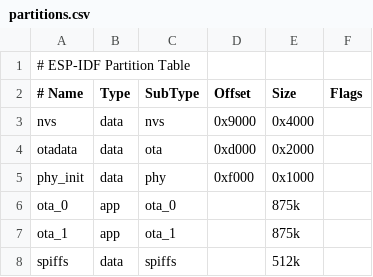
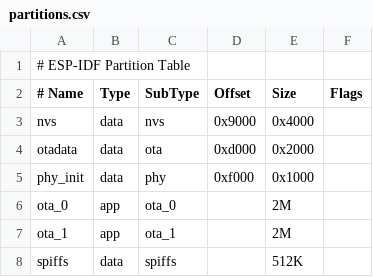
Before and after one commit to monkeyboyfr3sh/InfoGlobeHack, a CSV file: hello_world/partitions.csv, drawn as a sheet.

```diff
--- a/hello_world/partitions.csv
+++ b/hello_world/partitions.csv
@@ -5,4 +5,4 @@ otadata,  data, ota,     0xd000,  0x2000,
 phy_init, data, phy,     0xf000,  0x1000,
-ota_0,    app,  ota_0,   , 875k,
-ota_1,    app,  ota_1,   , 875k,
-spiffs,   data, spiffs,  , 512k,
+ota_0,    app,  ota_0,   ,        2M,
+ota_1,    app,  ota_1,   ,        2M,
+spiffs,   data, spiffs,  ,        512K,
```
Also changed, not shown: 5 other files.
